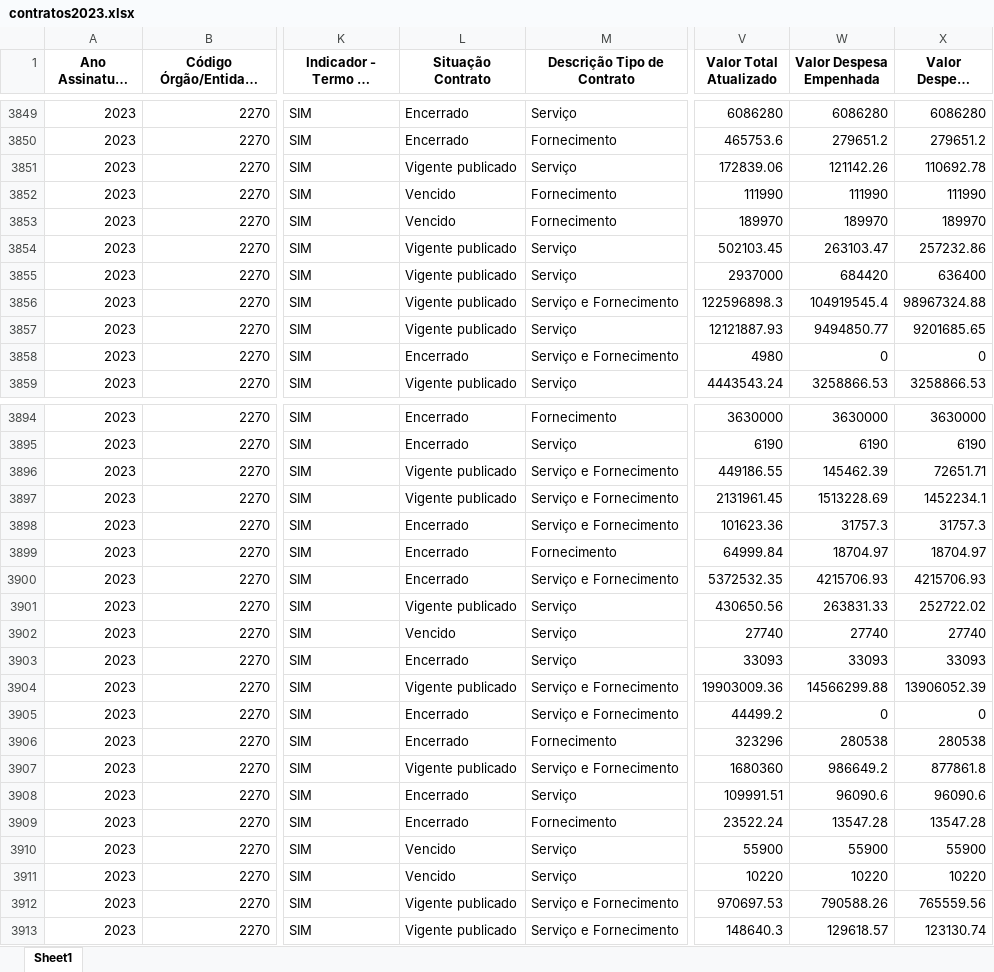
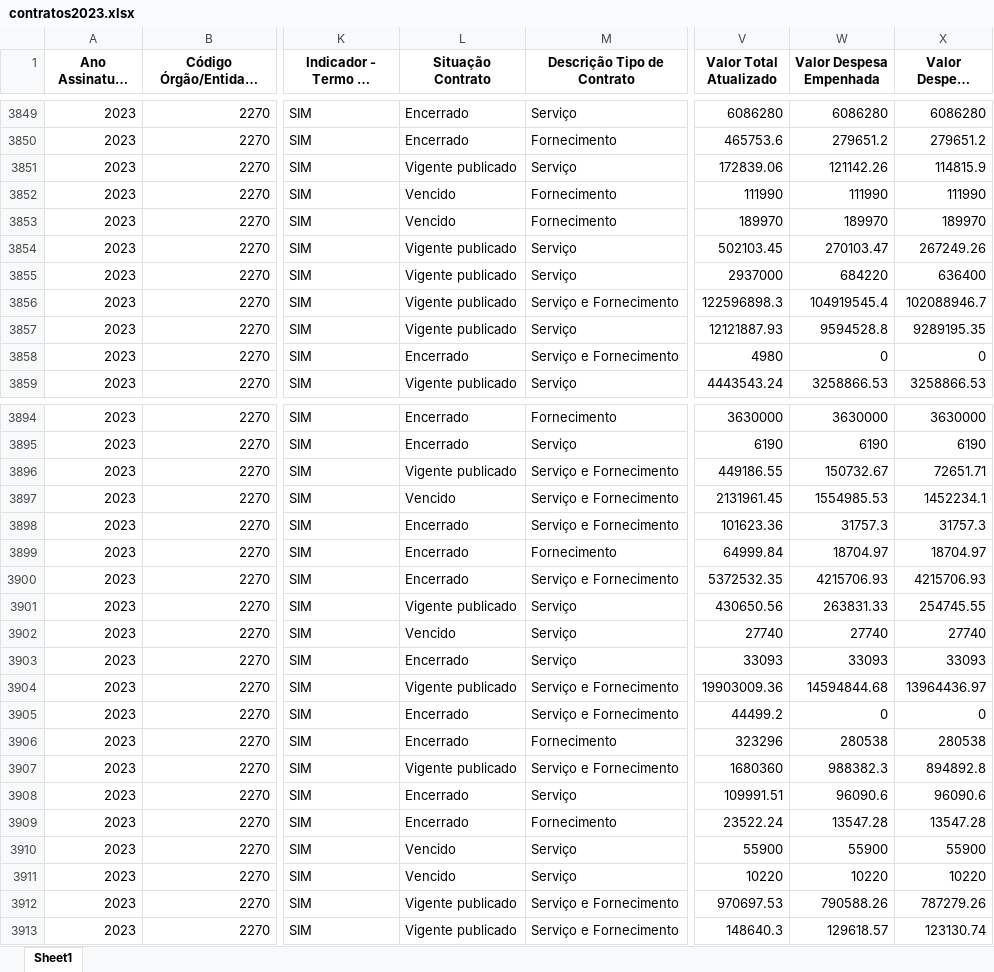
Before and after one commit to transparencia-mg/portal_contratos, an Excel workbook: upload/contratos2023.xlsx, sheet Sheet1, drawn as a sheet; only a part is shown, gaps mark what is left out; long unchanged cells end in …; values as stored, in another font and other column widths than the file's, no borders; the diff covers the shown part only; the diff names each change by its address in the sheet, - before the commit and + after, or states it on an @@ line.

```diff
--- a/upload/contratos2023.xlsx (sheet Sheet1)
+++ b/upload/contratos2023.xlsx (sheet Sheet1)
-X3851 (Valor Despesa Liquidada): 110692.78
+X3851 (Valor Despesa Liquidada): 114815.9
-W3854 (Valor Despesa Empenhada): 263103.47
+W3854 (Valor Despesa Empenhada): 270103.47
-X3854 (Valor Despesa Liquidada): 257232.86
+X3854 (Valor Despesa Liquidada): 267249.26
-W3855 (Valor Despesa Empenhada): 684420
+W3855 (Valor Despesa Empenhada): 684220
-X3856 (Valor Despesa Liquidada): 98967324.88
+X3856 (Valor Despesa Liquidada): 102088946.7
-W3857 (Valor Despesa Empenhada): 9494850.77
+W3857 (Valor Despesa Empenhada): 9594528.8
-X3857 (Valor Despesa Liquidada): 9201685.65
+X3857 (Valor Despesa Liquidada): 9289195.35
-W3896 (Valor Despesa Empenhada): 145462.39
+W3896 (Valor Despesa Empenhada): 150732.67
-L3897 (Situação Contrato): Vigente publicado
+L3897 (Situação Contrato): Vencido
-W3897 (Valor Despesa Empenhada): 1513228.69
+W3897 (Valor Despesa Empenhada): 1554985.53
-X3901 (Valor Despesa Liquidada): 252722.02
+X3901 (Valor Despesa Liquidada): 254745.55
-W3904 (Valor Despesa Empenhada): 14566299.88
+W3904 (Valor Despesa Empenhada): 14594844.68
-X3904 (Valor Despesa Liquidada): 13906052.39
+X3904 (Valor Despesa Liquidada): 13964436.97
-W3907 (Valor Despesa Empenhada): 986649.2
+W3907 (Valor Despesa Empenhada): 988382.3
-X3907 (Valor Despesa Liquidada): 877861.8
+X3907 (Valor Despesa Liquidada): 894892.8
-X3912 (Valor Despesa Liquidada): 765559.56
+X3912 (Valor Despesa Liquidada): 787279.26
```
Also changed, not shown: 282 edited cells elsewhere in this sheet, upload/contratos2022.xlsx, upload/contratos2024.xlsx, 7 other files.
